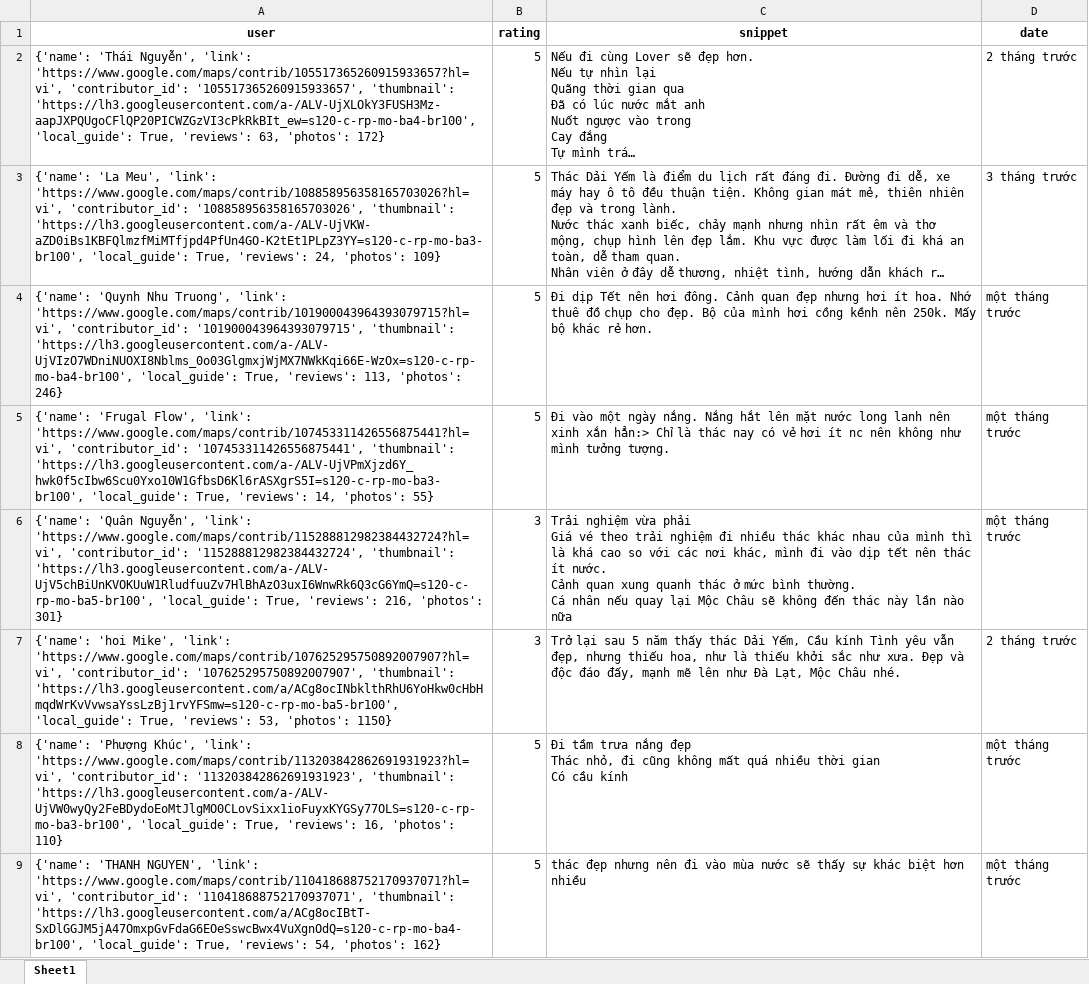
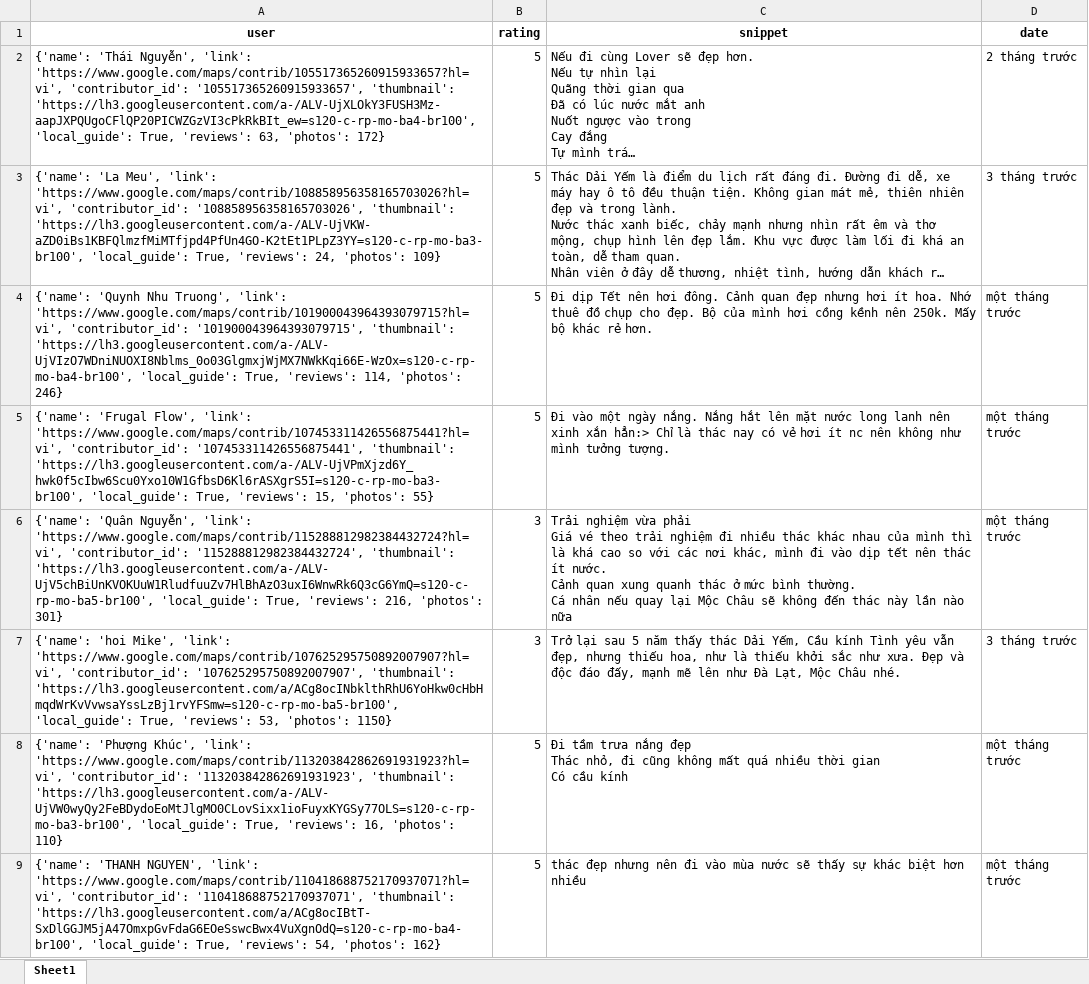
Before and after one commit to askjhfmlsrhgnojsfbg/main.py, an Excel workbook: du_lieu_binh_luan.xlsx, sheet Sheet1, drawn as a sheet; only a part is shown; long unchanged cells end in …; values as stored, in another font and other column widths than the file's, no borders; the diff covers the shown part only; the diff names each change by its address in the sheet, - before the commit and + after, or states it on an @@ line.

```diff
--- a/du_lieu_binh_luan.xlsx (sheet Sheet1)
+++ b/du_lieu_binh_luan.xlsx (sheet Sheet1)
-A4 (user): …True, 'reviews': 113, 'photos': 246}
+A4 (user): …True, 'reviews': 114, 'photos': 246}
-A5 (user): …True, 'reviews': 14, 'photos': 55}
+A5 (user): …True, 'reviews': 15, 'photos': 55}
-D7 (date): 2 tháng trước
+D7 (date): 3 tháng trước
```
Also changed, not shown: 13 edited cells elsewhere in this sheet.
